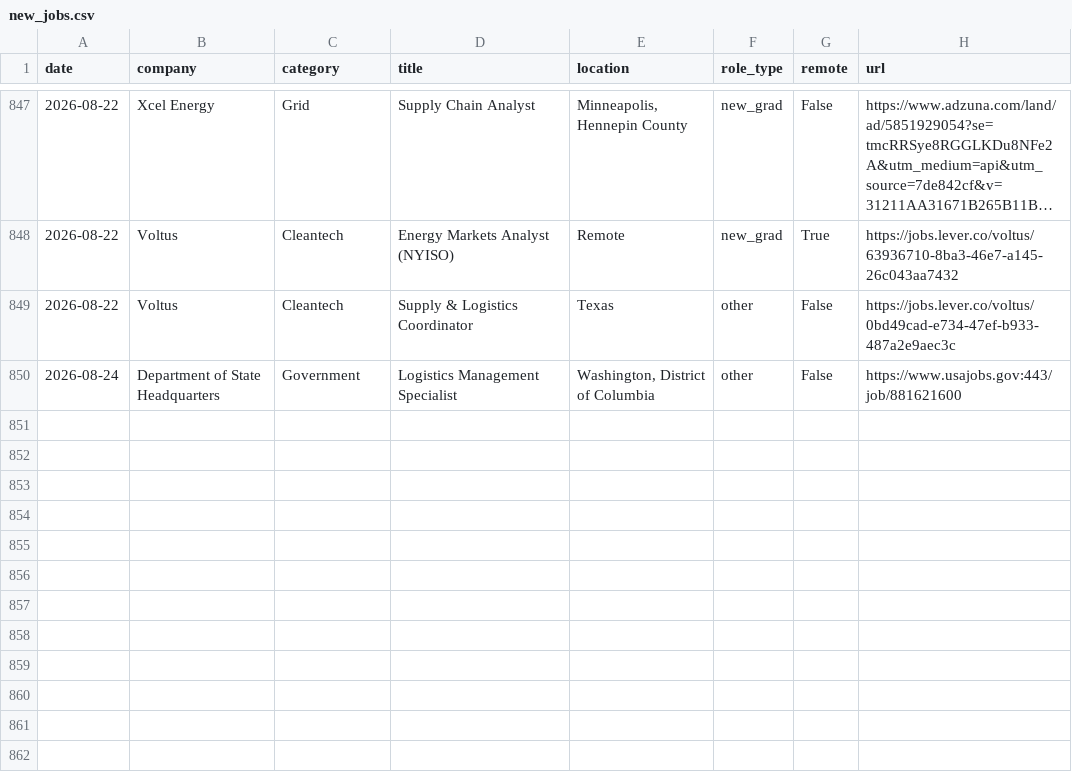
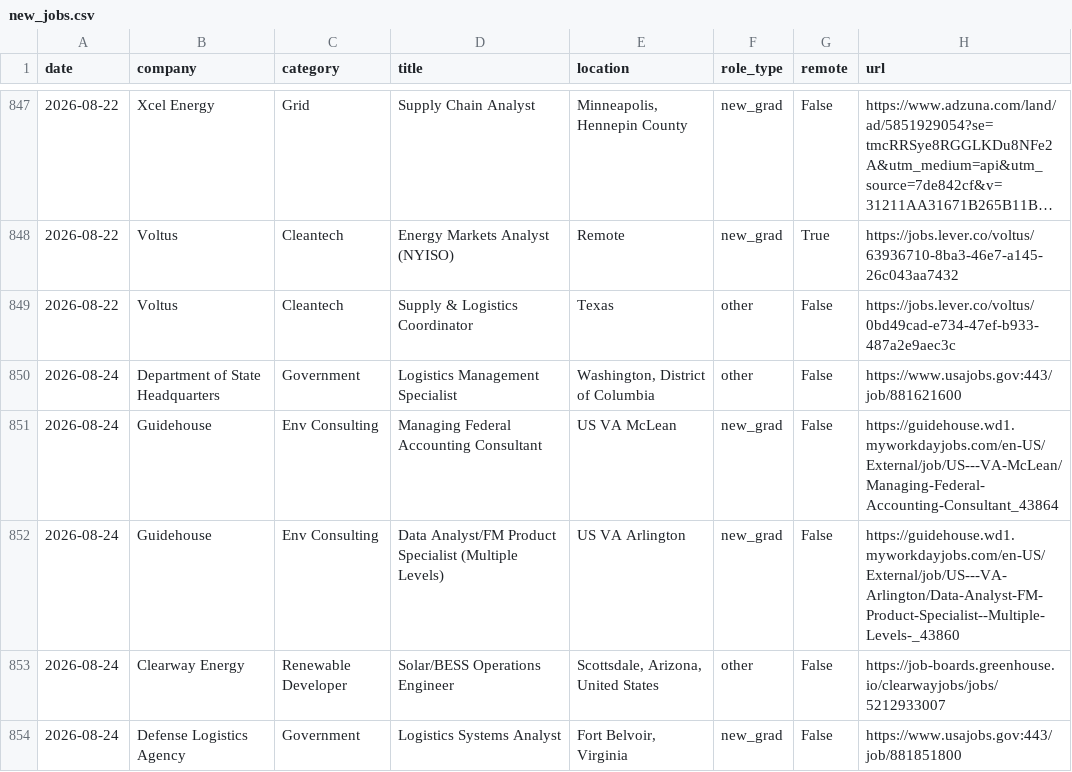
Before and after one commit to calvincj/job-tracker, a CSV file: data/new_jobs.csv, drawn as a sheet; only a part is shown, gaps mark what is left out; long unchanged cells end in …; the diff names each change by its address in the sheet, - before the commit and + after, or states it on an @@ line.

```diff
--- a/data/new_jobs.csv
+++ b/data/new_jobs.csv
+row 851: 2026-08-24 | Guidehouse | Env Consulting | Managing Federal Accounting Consultant | US VA McLean | new_grad | False | https://guidehouse.wd1.myworkdayjobs.com/en-US/External/job/US---VA-McLean/Managing-Federal-Accounting-Consultant_43864
+row 852: 2026-08-24 | Guidehouse | Env Consulting | Data Analyst/FM Product Specialist (Multiple Levels) | US VA Arlington | new_grad | False | https://guidehouse.wd1.myworkdayjobs.com/en-US/External/job/US---VA-Arlington/Data-Analyst-FM-Product-Specialist--Multiple-Levels-_43860
+row 853: 2026-08-24 | Clearway Energy | Renewable Developer | Solar/BESS Operations Engineer | Scottsdale, Arizona, United States | other | False | https://job-boards.greenhouse.io/clearwayjobs/jobs/5212933007
+row 854: 2026-08-24 | Defense Logistics Agency | Government | Logistics Systems Analyst | Fort Belvoir, Virginia | new_grad | False | https://www.usajobs.gov:443/job/881851800
```
Also changed, not shown: 3 other files.
